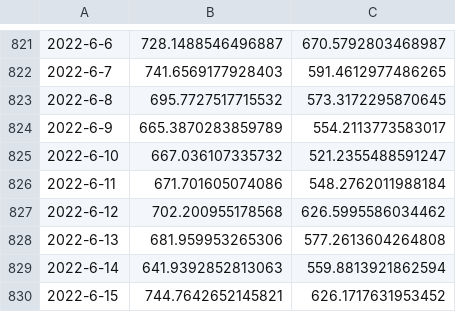
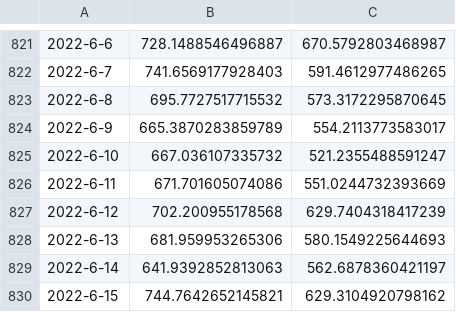
Before and after one commit to KieferO/mwra_scrape, a TSV file: 7day-avg.tsv, drawn as a sheet; only a part is shown, gaps mark what is left out; the diff names each change by its address in the sheet, - before the commit and + after, or states it on an @@ line.

Commit message:
Fixed incorrect data for 2022-6-11 (transposition in Northern count). I regret the error.

```diff
--- a/7day-avg.tsv
+++ b/7day-avg.tsv
-C826: 548.2762011988184
+C826: 551.0244732393669
-C827: 626.5995586034462
+C827: 629.7404318417239
-C828: 577.2613604264808
+C828: 580.1549225644693
-C829: 559.8813921862594
+C829: 562.6878360421197
-C830: 626.1717631953452
+C830: 629.3104920798162
```
Also changed, not shown: MWRAData.tsv.
